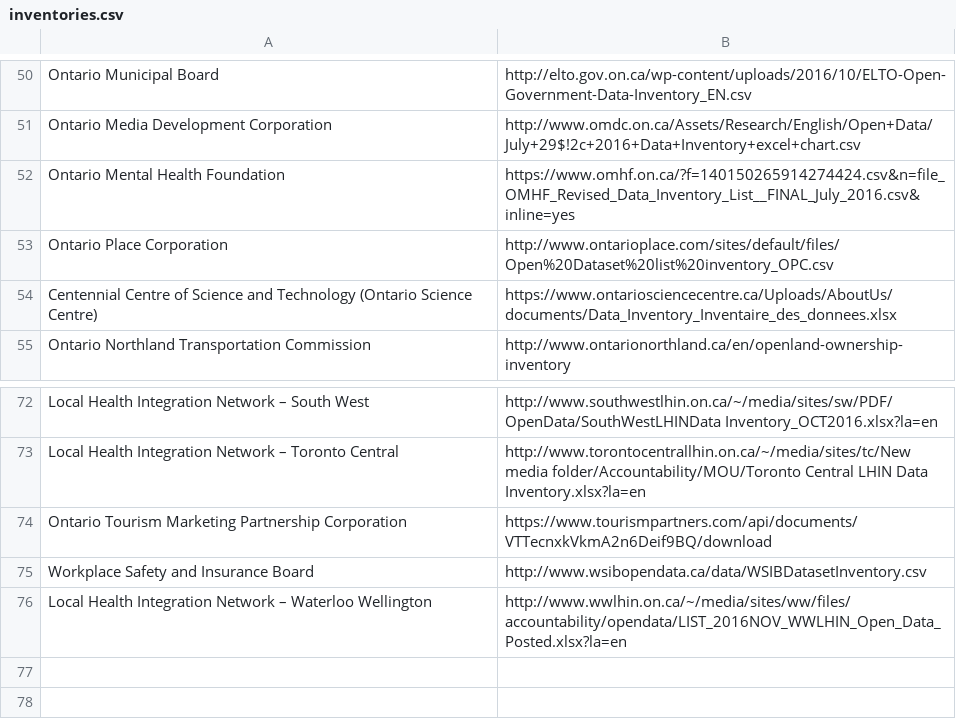
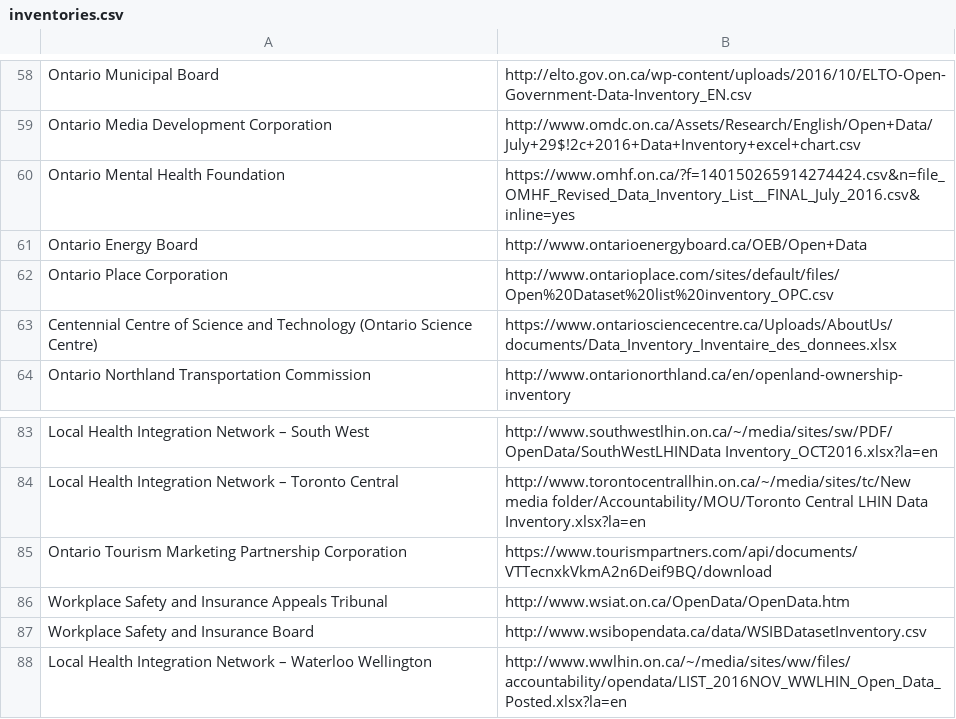
Before and after one commit to jpmckinney/ontario_agency_data_inventories, a CSV file: inventories.csv, drawn as a sheet; only a part is shown, gaps mark what is left out; the diff covers the shown part only; the diff names each change by its address in the sheet, - before the commit and + after, or states it on an @@ line.

```diff
--- a/inventories.csv
+++ b/inventories.csv
+row 61: Ontario Energy Board | http://www.ontarioenergyboard.ca/OEB/Open+Data
+row 86: Workplace Safety and Insurance Appeals Tribunal | http://www.wsiat.on.ca/OpenData/OpenData.htm
```
Also changed, not shown: 10 added rows elsewhere in this file, 1 other file.
